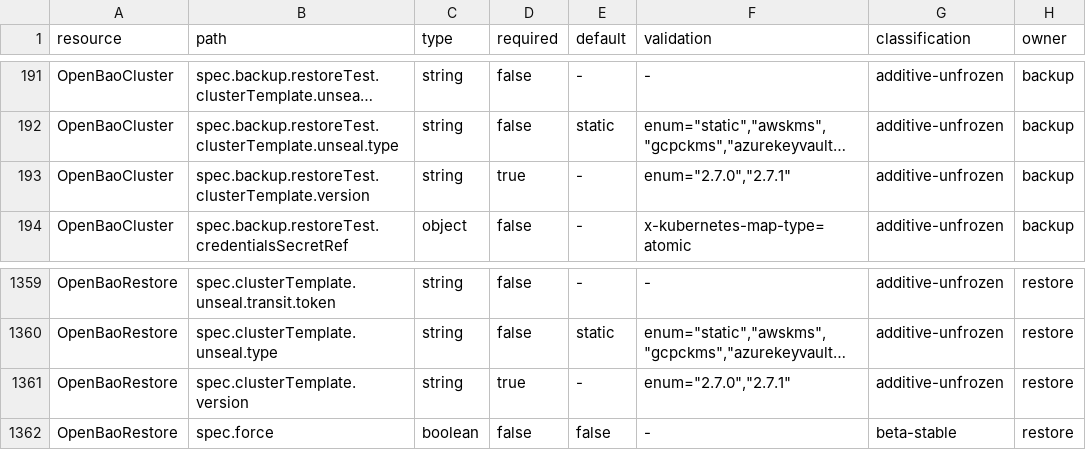
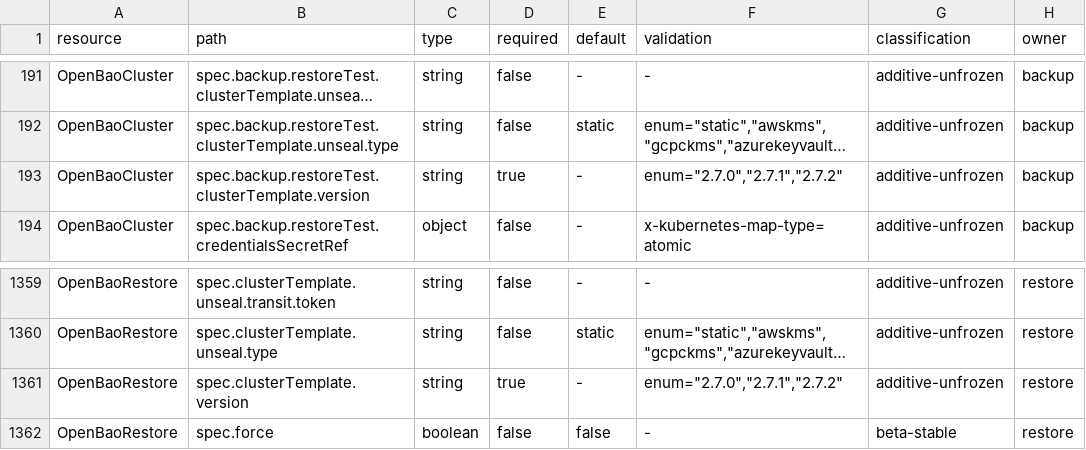
Before and after one commit to kubebao/openbao-operator, a TSV file: api/stability/v1alpha1-paths.tsv, drawn as a sheet; only a part is shown, gaps mark what is left out; long unchanged cells end in …; the diff names each change by its address in the sheet, - before the commit and + after, or states it on an @@ line.

Commit message:
chore(openbao): qualify 2.6.5 and 2.7.2 security patches (#913)
Update OpenBao validation targets, allow qualified 2.7.2 restore templates, and record compatibility evidence.

Signed-off-by: Roel de Cort <roel.decort@adfinis.com>

```diff
--- a/api/stability/v1alpha1-paths.tsv
+++ b/api/stability/v1alpha1-paths.tsv
-F193 (validation): enum="2.7.0","2.7.1"
+F193 (validation): enum="2.7.0","2.7.1","2.7.2"
-F1361 (validation): enum="2.7.0","2.7.1"
+F1361 (validation): enum="2.7.0","2.7.1","2.7.2"
```
Also changed, not shown: 31 other files.
